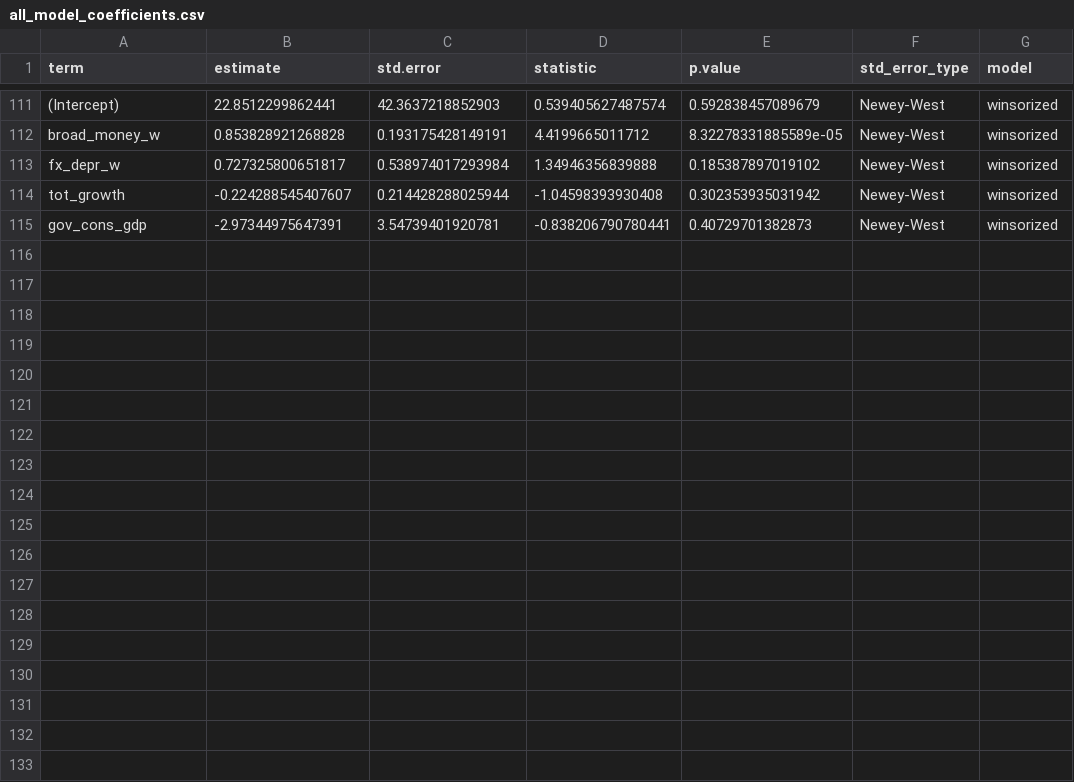
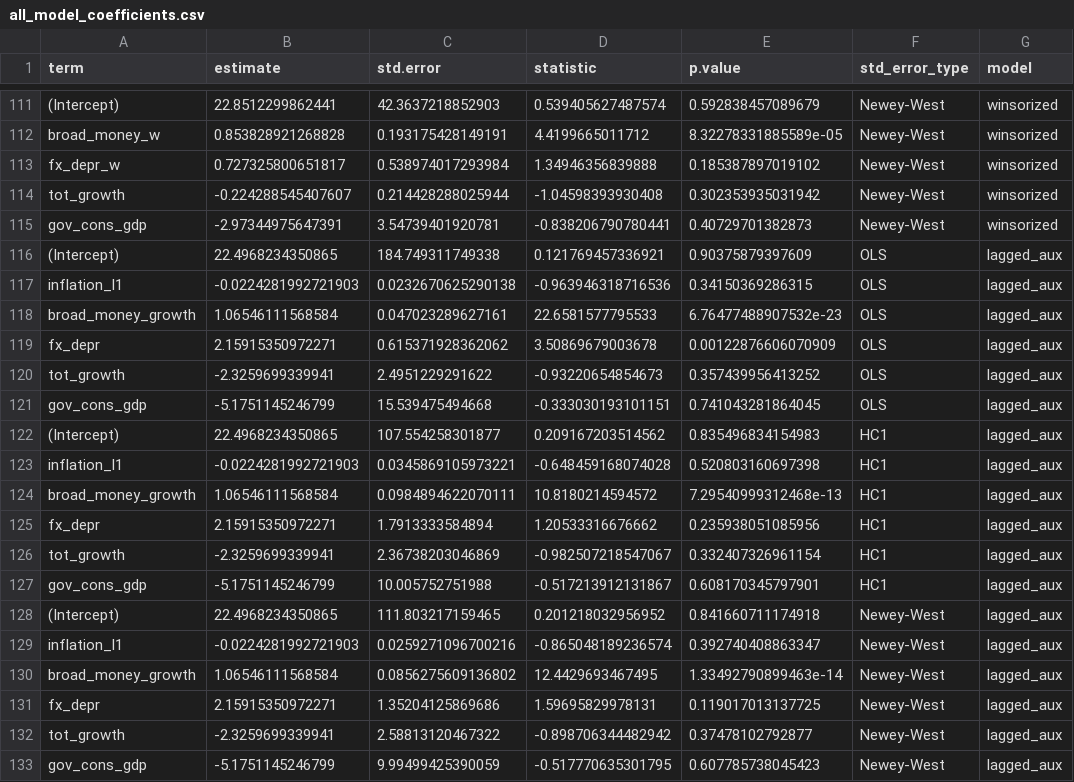
Before and after one commit to KaiSanchez96/peru-inflation-stabilization, a CSV file: output/tables/all_model_coefficients.csv, drawn as a sheet; only a part is shown, gaps mark what is left out; the diff names each change by its address in the sheet, - before the commit and + after, or states it on an @@ line.

```diff
--- a/output/tables/all_model_coefficients.csv
+++ b/output/tables/all_model_coefficients.csv
+row 116: (Intercept) | 22.4968234350865 | 184.749311749338 | 0.121769457336921 | 0.90375879397609 | OLS | lagged_aux
+row 117: inflation_l1 | -0.0224281992721903 | 0.0232670625290138 | -0.963946318716536 | 0.34150369286315 | OLS | lagged_aux
+row 118: broad_money_growth | 1.06546111568584 | 0.047023289627161 | 22.6581577795533 | 6.76477488907532e-23 | OLS | lagged_aux
+row 119: fx_depr | 2.15915350972271 | 0.615371928362062 | 3.50869679003678 | 0.00122876606070909 | OLS | lagged_aux
+row 120: tot_growth | -2.3259699339941 | 2.4951229291622 | -0.93220654854673 | 0.357439956413252 | OLS | lagged_aux
+row 121: gov_cons_gdp | -5.1751145246799 | 15.539475494668 | -0.333030193101151 | 0.741043281864045 | OLS | lagged_aux
+row 122: (Intercept) | 22.4968234350865 | 107.554258301877 | 0.209167203514562 | 0.835496834154983 | HC1 | lagged_aux
+row 123: inflation_l1 | -0.0224281992721903 | 0.0345869105973221 | -0.648459168074028 | 0.520803160697398 | HC1 | lagged_aux
+row 124: broad_money_growth | 1.06546111568584 | 0.0984894622070111 | 10.8180214594572 | 7.29540999312468e-13 | HC1 | lagged_aux
+row 125: fx_depr | 2.15915350972271 | 1.7913333584894 | 1.20533316676662 | 0.235938051085956 | HC1 | lagged_aux
+row 126: tot_growth | -2.3259699339941 | 2.36738203046869 | -0.982507218547067 | 0.332407326961154 | HC1 | lagged_aux
+row 127: gov_cons_gdp | -5.1751145246799 | 10.005752751988 | -0.517213912131867 | 0.608170345797901 | HC1 | lagged_aux
+row 128: (Intercept) | 22.4968234350865 | 111.803217159465 | 0.201218032956952 | 0.841660711174918 | Newey-West | lagged_aux
+row 129: inflation_l1 | -0.0224281992721903 | 0.0259271096700216 | -0.865048189236574 | 0.392740408863347 | Newey-West | lagged_aux
+row 130: broad_money_growth | 1.06546111568584 | 0.0856275609136802 | 12.4429693467495 | 1.33492790899463e-14 | Newey-West | lagged_aux
+row 131: fx_depr | 2.15915350972271 | 1.35204125869686 | 1.59695829978131 | 0.119017013137725 | Newey-West | lagged_aux
+row 132: tot_growth | -2.3259699339941 | 2.58813120467322 | -0.898706344482942 | 0.37478102792877 | Newey-West | lagged_aux
+row 133: gov_cons_gdp | -5.1751145246799 | 9.99499425390059 | -0.517770635301795 | 0.607785738045423 | Newey-West | lagged_aux
```
Also changed, not shown: output/tables/data_dictionary.csv, output/tables/model_fit_stats.csv, 18 other files.
